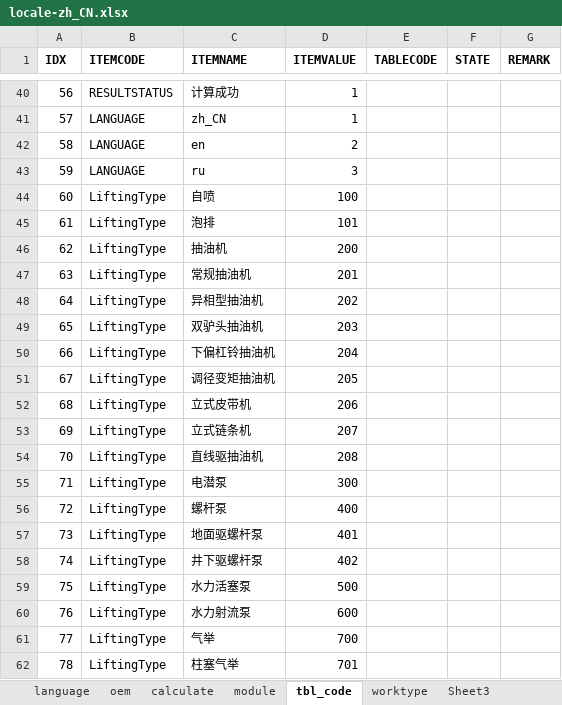
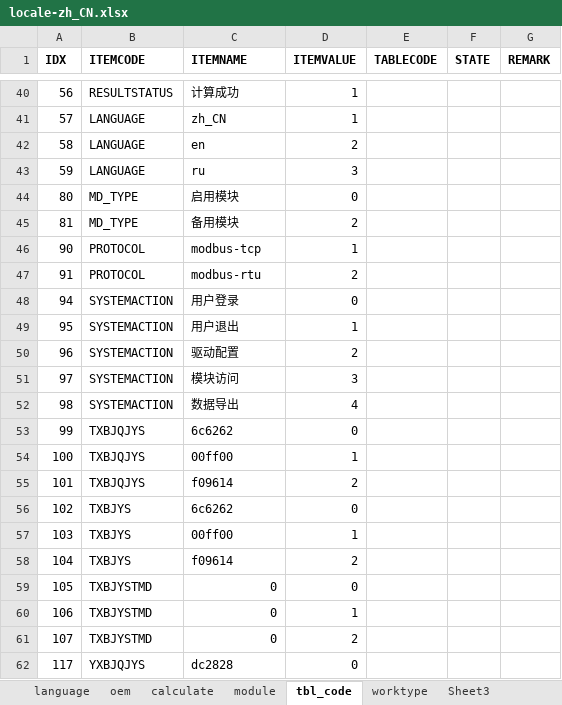
Before and after one commit to cosog/ap, an Excel workbook: WebRoot/oem/cnpc/locale/locale-zh_CN.xlsx, sheet tbl_code, drawn as a sheet; only a part is shown, gaps mark what is left out; the shorter side is filled out with more unchanged rows; values as stored, in another font and other column widths than the file's, no borders; the diff covers the shown part only; the diff names each change by its address in the sheet, - before the commit and + after, or states it on an @@ line.

Commit message:
code and worktyple table adjust

```diff
--- a/WebRoot/oem/cnpc/locale/locale-zh_CN.xlsx (sheet tbl_code)
+++ b/WebRoot/oem/cnpc/locale/locale-zh_CN.xlsx (sheet tbl_code)
-row 44: 60 | LiftingType | 自喷 | 100
-row 45: 61 | LiftingType | 泡排 | 101
-row 46: 62 | LiftingType | 抽油机 | 200
-row 47: 63 | LiftingType | 常规抽油机 | 201
-row 48: 64 | LiftingType | 异相型抽油机 | 202
-row 49: 65 | LiftingType | 双驴头抽油机 | 203
-row 50: 66 | LiftingType | 下偏杠铃抽油机 | 204
-row 51: 67 | LiftingType | 调径变矩抽油机 | 205
-row 52: 68 | LiftingType | 立式皮带机 | 206
-row 53: 69 | LiftingType | 立式链条机 | 207
-row 54: 70 | LiftingType | 直线驱抽油机 | 208
-row 55: 71 | LiftingType | 电潜泵 | 300
-row 56: 72 | LiftingType | 螺杆泵 | 400
-row 57: 73 | LiftingType | 地面驱螺杆泵 | 401
-row 58: 74 | LiftingType | 井下驱螺杆泵 | 402
-row 59: 75 | LiftingType | 水力活塞泵 | 500
-row 60: 76 | LiftingType | 水力射流泵 | 600
-row 61: 77 | LiftingType | 气举 | 700
-row 62: 78 | LiftingType | 柱塞气举 | 701
```
Also changed, not shown: 20 removed rows and 7 edited cells elsewhere in this sheet, sheet worktype, WebRoot/oem/cnpc/locale/locale-en.xlsx, 28 other files.
